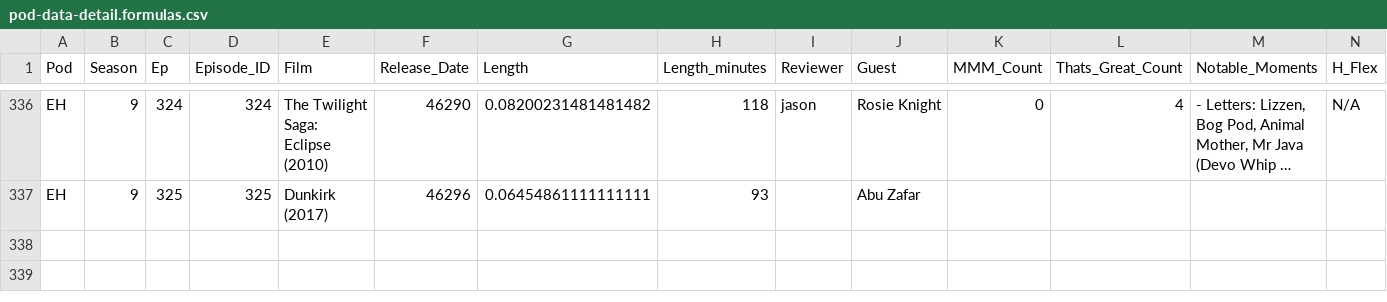
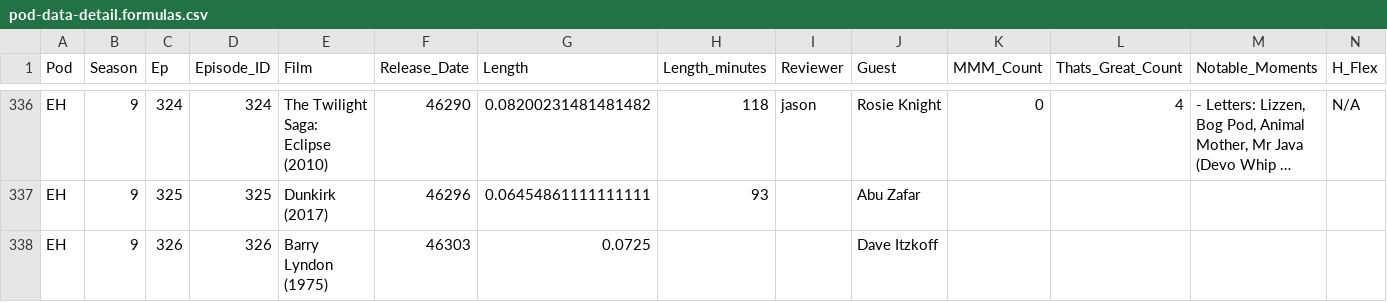
Before and after one commit to jbennygold/transcript-app, a CSV file: data/sheet-backup/pod-data-detail.formulas.csv, drawn as a sheet; only a part is shown, gaps mark what is left out; long unchanged cells end in …; rows hold the shown columns only; the diff names each change by its address in the sheet, - before the commit and + after, or states it on an @@ line.

```diff
--- a/data/sheet-backup/pod-data-detail.formulas.csv
+++ b/data/sheet-backup/pod-data-detail.formulas.csv
+row 338: EH | 9 | 326 | 326 | Barry Lyndon (1975) | 46303 | 0.0725 |  |  | Dave Itzkoff
```
Also changed, not shown: data/sheet-backup/jason-fields.values.csv, data/sheet-backup/pod-data-detail.values.csv, 3 other files.
